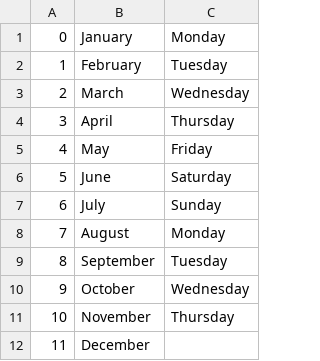
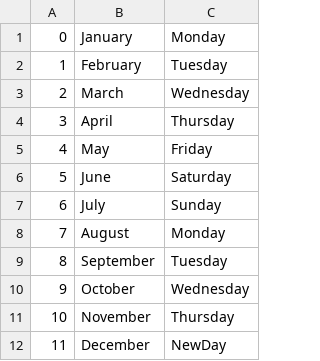
Before and after one commit to Bwata/GitTesting, a CSV file: TestSpreadSheet.csv, drawn as a sheet.

Commit message:
another git commit

```diff
--- a/TestSpreadSheet.csv
+++ b/TestSpreadSheet.csv
@@ -11,2 +11,2 @@
 10,November,Thursday
-11,December
+11,December, NewDay
```
